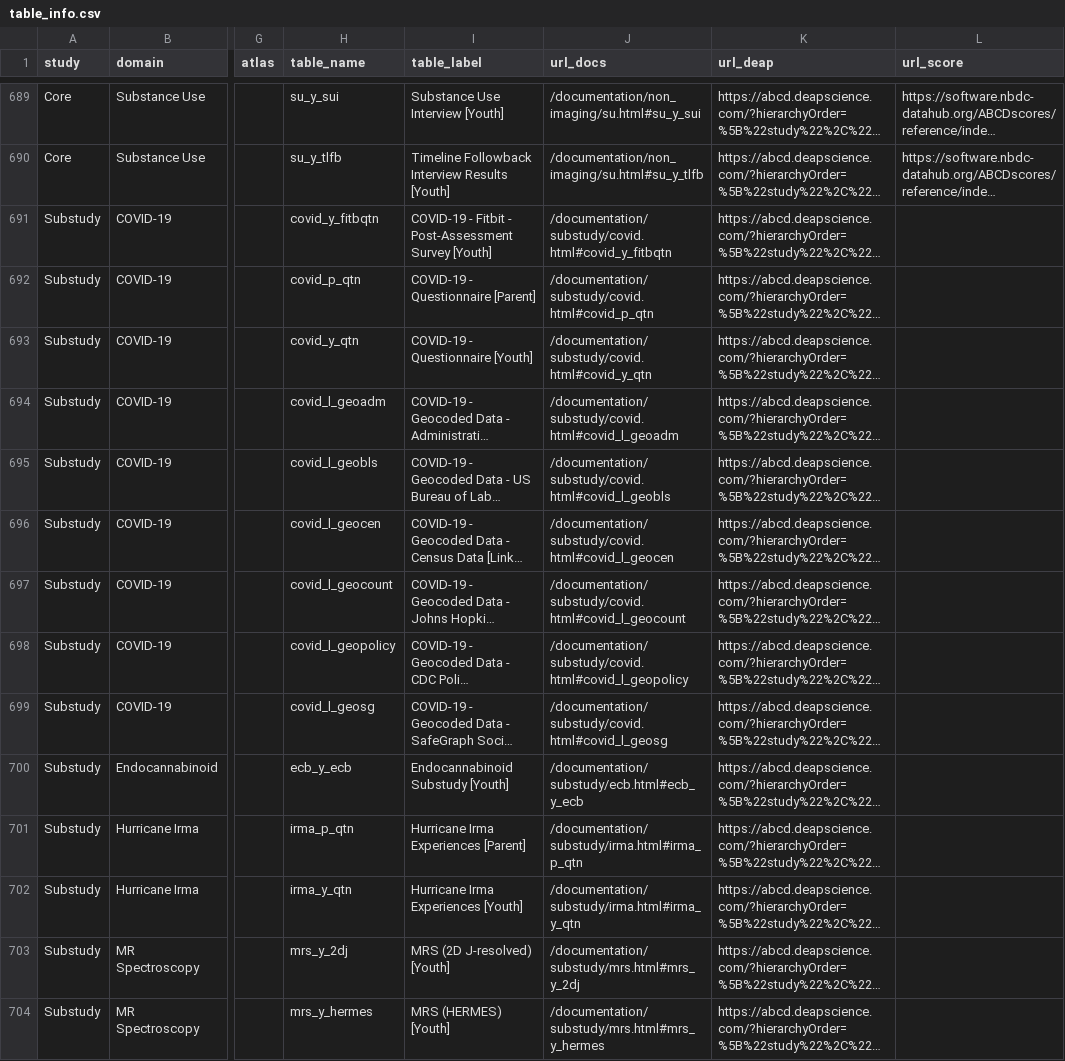
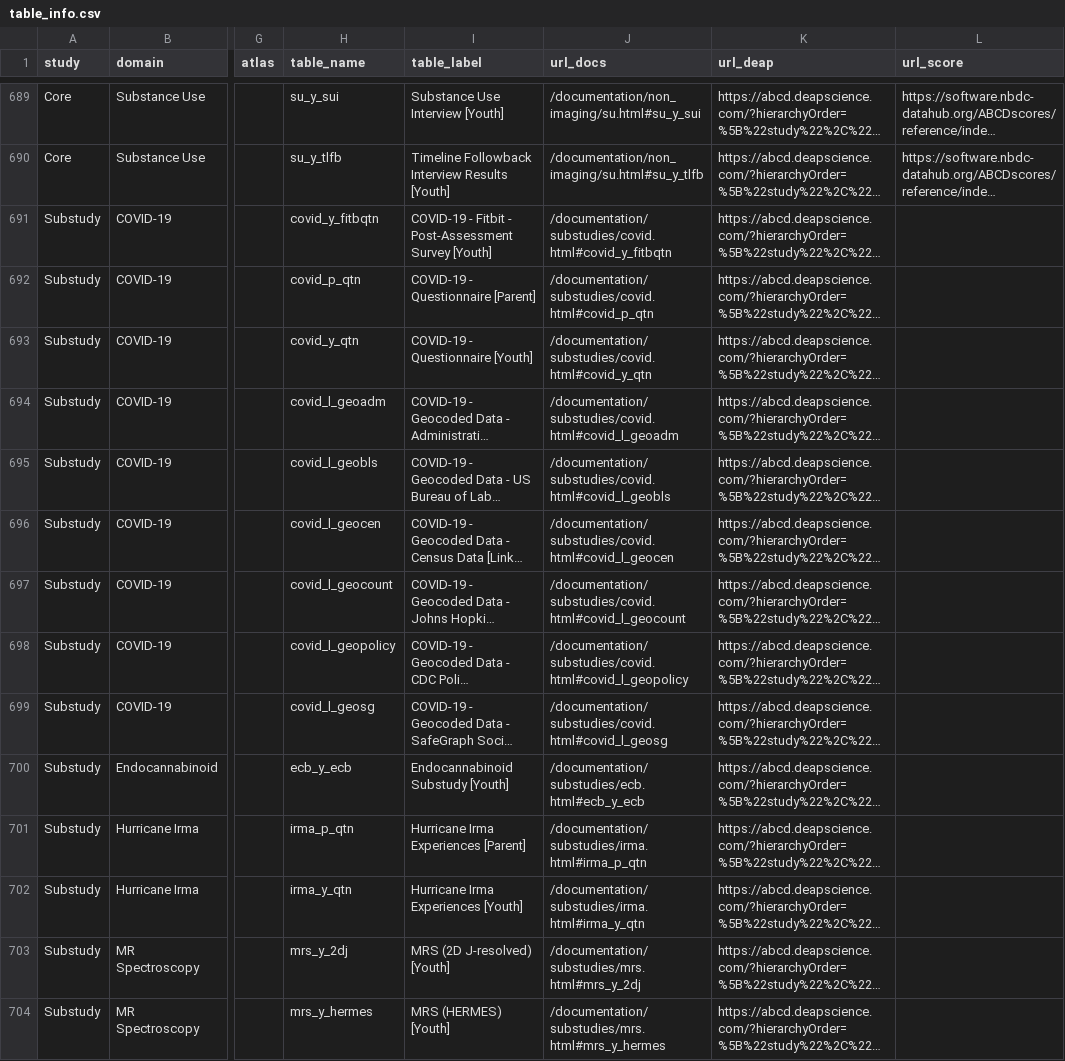
Before and after one commit to nbdc-datahub/abcd-docs, a CSV file: content/assets/tbl/documentation/table_info.csv, drawn as a sheet; only a part is shown, gaps mark what is left out; long unchanged cells end in …; the diff covers the shown part only; the diff names each change by its address in the sheet, - before the commit and + after, or states it on an @@ line.

```diff
--- a/content/assets/tbl/documentation/table_info.csv
+++ b/content/assets/tbl/documentation/table_info.csv
-J691 (url_docs): /documentation/substudy/covid.html#covid_y_fitbqtn
+J691 (url_docs): /documentation/substudies/covid.html#covid_y_fitbqtn
-J692 (url_docs): /documentation/substudy/covid.html#covid_p_qtn
+J692 (url_docs): /documentation/substudies/covid.html#covid_p_qtn
-J693 (url_docs): /documentation/substudy/covid.html#covid_y_qtn
+J693 (url_docs): /documentation/substudies/covid.html#covid_y_qtn
-J694 (url_docs): /documentation/substudy/covid.html#covid_l_geoadm
+J694 (url_docs): /documentation/substudies/covid.html#covid_l_geoadm
-J695 (url_docs): /documentation/substudy/covid.html#covid_l_geobls
+J695 (url_docs): /documentation/substudies/covid.html#covid_l_geobls
-J696 (url_docs): /documentation/substudy/covid.html#covid_l_geocen
+J696 (url_docs): /documentation/substudies/covid.html#covid_l_geocen
-J697 (url_docs): /documentation/substudy/covid.html#covid_l_geocount
+J697 (url_docs): /documentation/substudies/covid.html#covid_l_geocount
-J698 (url_docs): /documentation/substudy/covid.html#covid_l_geopolicy
+J698 (url_docs): /documentation/substudies/covid.html#covid_l_geopolicy
-J699 (url_docs): /documentation/substudy/covid.html#covid_l_geosg
+J699 (url_docs): /documentation/substudies/covid.html#covid_l_geosg
-J700 (url_docs): /documentation/substudy/ecb.html#ecb_y_ecb
+J700 (url_docs): /documentation/substudies/ecb.html#ecb_y_ecb
-J701 (url_docs): /documentation/substudy/irma.html#irma_p_qtn
+J701 (url_docs): /documentation/substudies/irma.html#irma_p_qtn
-J702 (url_docs): /documentation/substudy/irma.html#irma_y_qtn
+J702 (url_docs): /documentation/substudies/irma.html#irma_y_qtn
-J703 (url_docs): /documentation/substudy/mrs.html#mrs_y_2dj
+J703 (url_docs): /documentation/substudies/mrs.html#mrs_y_2dj
-J704 (url_docs): /documentation/substudy/mrs.html#mrs_y_hermes
+J704 (url_docs): /documentation/substudies/mrs.html#mrs_y_hermes
```
Also changed, not shown: 136 edited cells elsewhere in this file, 15 other files.
